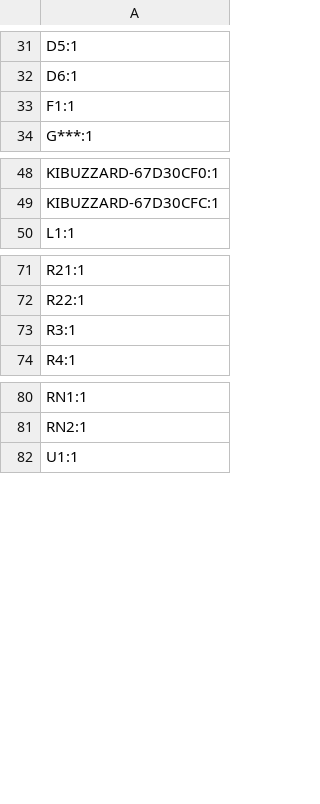
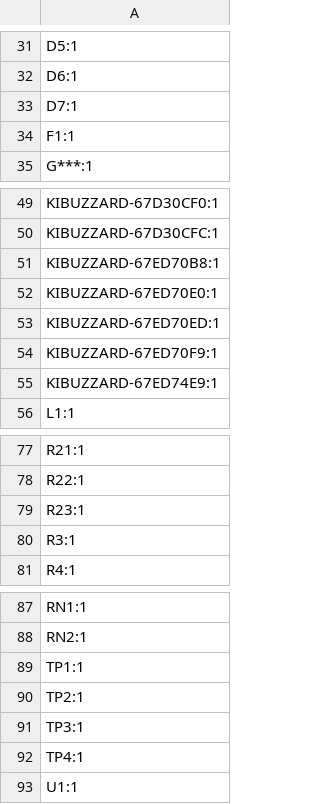
Before and after one commit to absmach/s0, a CSV file: modules/s0-base-board/production/designators.csv, drawn as a sheet; only a part is shown, gaps mark what is left out; the diff names each change by its address in the sheet, - before the commit and + after, or states it on an @@ line.

```diff
--- a/modules/s0-base-board/production/designators.csv
+++ b/modules/s0-base-board/production/designators.csv
+row 33: D7:1
+row 51: KIBUZZARD-67ED70B8:1
+row 52: KIBUZZARD-67ED70E0:1
+row 53: KIBUZZARD-67ED70ED:1
+row 54: KIBUZZARD-67ED70F9:1
+row 55: KIBUZZARD-67ED74E9:1
+row 79: R23:1
+row 89: TP1:1
+row 90: TP2:1
+row 91: TP3:1
+row 92: TP4:1
```
Also changed, not shown: modules/s0-base-board/production/bom.csv, modules/s0-base-board/production/positions.csv, 14 other files.
